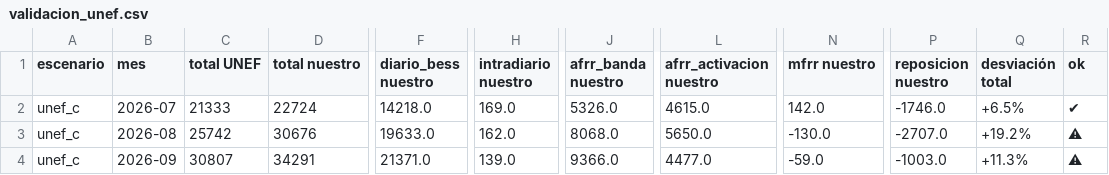
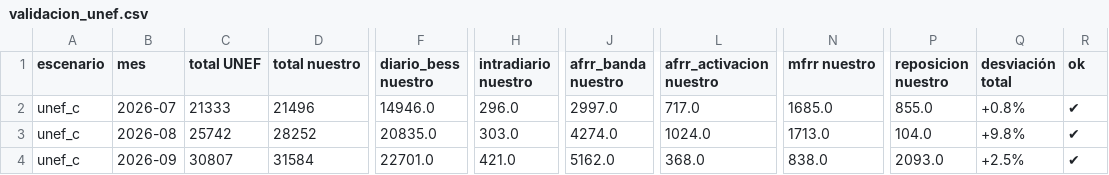
Before and after one commit to juanjo2004jv-dev/informe-mercados, a CSV file: data/simulador/resultados/validacion_unef.csv, drawn as a sheet; only a part is shown, gaps mark what is left out; the diff covers the shown part only; the diff names each change by its address in the sheet, - before the commit and + after, or states it on an @@ line.

```diff
--- a/data/simulador/resultados/validacion_unef.csv
+++ b/data/simulador/resultados/validacion_unef.csv
-D2 (total nuestro): 22724
+D2 (total nuestro): 21496
-F2 (diario_bess nuestro): 14218.0
+F2 (diario_bess nuestro): 14946.0
-H2 (intradiario nuestro): 169.0
+H2 (intradiario nuestro): 296.0
-J2 (afrr_banda nuestro): 5326.0
+J2 (afrr_banda nuestro): 2997.0
-L2 (afrr_activacion nuestro): 4615.0
+L2 (afrr_activacion nuestro): 717.0
-N2 (mfrr nuestro): 142.0
+N2 (mfrr nuestro): 1685.0
-P2 (reposicion nuestro): -1746.0
+P2 (reposicion nuestro): 855.0
-Q2 (desviación total): +6.5%
+Q2 (desviación total): +0.8%
-D3 (total nuestro): 30676
+D3 (total nuestro): 28252
-F3 (diario_bess nuestro): 19633.0
+F3 (diario_bess nuestro): 20835.0
-H3 (intradiario nuestro): 162.0
+H3 (intradiario nuestro): 303.0
-J3 (afrr_banda nuestro): 8068.0
+J3 (afrr_banda nuestro): 4274.0
-L3 (afrr_activacion nuestro): 5650.0
+L3 (afrr_activacion nuestro): 1024.0
-N3 (mfrr nuestro): -130.0
+N3 (mfrr nuestro): 1713.0
-P3 (reposicion nuestro): -2707.0
+P3 (reposicion nuestro): 104.0
-Q3 (desviación total): +19.2%
+Q3 (desviación total): +9.8%
-R3:R4 (ok): ⚠
+R3:R4 (ok): ✔
-D4 (total nuestro): 34291
+D4 (total nuestro): 31584
-F4 (diario_bess nuestro): 21371.0
+F4 (diario_bess nuestro): 22701.0
-H4 (intradiario nuestro): 139.0
+H4 (intradiario nuestro): 421.0
-J4 (afrr_banda nuestro): 9366.0
+J4 (afrr_banda nuestro): 5162.0
-L4 (afrr_activacion nuestro): 4477.0
+L4 (afrr_activacion nuestro): 368.0
-N4 (mfrr nuestro): -59.0
+N4 (mfrr nuestro): 838.0
-P4 (reposicion nuestro): -1003.0
+P4 (reposicion nuestro): 2093.0
-Q4 (desviación total): +11.3%
+Q4 (desviación total): +2.5%
```
Also changed, not shown: 1 added row and 65 edited cells elsewhere in this file, data/simulador/resultados/unef_a/2025-01-01_2026-10-01_diario.csv, data/simulador/resultados/unef_a/2025-01-01_2026-10-01_mensual_eur_mw.csv, 25 other files.
